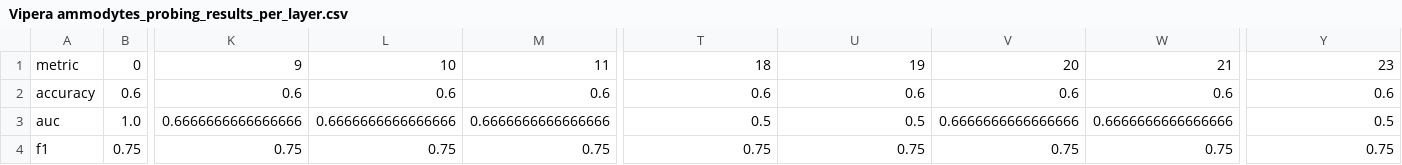
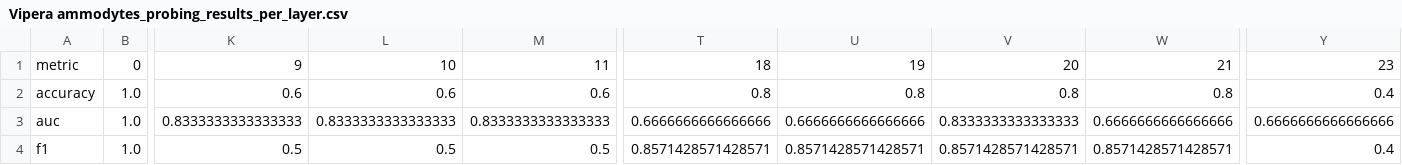
Before and after one commit to manoloFer10/plm-toxicity, a CSV file: results/probing/within_taxa/species/Vipera ammodytes_probing_results_per_layer.csv, drawn as a sheet; only a part is shown, gaps mark what is left out; removed rows and columns are numbered as before the commit, all else as after; rows hold the shown columns only; the diff covers the shown part only; the diff names each change by its address in the sheet, - before the commit and + after, or states it on an @@ line.

```diff
--- a/results/probing/within_taxa/species/Vipera ammodytes_probing_results_per_layer.csv
+++ b/results/probing/within_taxa/species/Vipera ammodytes_probing_results_per_layer.csv
-B2: 0.6
+B2: 1.0
-T2: 0.6
+T2: 0.8
-U2: 0.6
+U2: 0.8
-V2: 0.6
+V2: 0.8
-W2: 0.6
+W2: 0.8
-Y2: 0.6
+Y2: 0.4
-K3: 0.6666666666666666
+K3: 0.8333333333333333
-L3: 0.6666666666666666
+L3: 0.8333333333333333
-M3: 0.6666666666666666
+M3: 0.8333333333333333
-T3: 0.5
+T3: 0.6666666666666666
-U3: 0.5
+U3: 0.6666666666666666
-V3: 0.6666666666666666
+V3: 0.8333333333333333
-Y3: 0.5
+Y3: 0.6666666666666666
-row 4: f1 | 0.75 | 0.75 | 0.75 | 0.75 | 0.75 | 0.75 | 0.75 | 0.75 | 0.75
+row 4: f1 | 1.0 | 0.5 | 0.5 | 0.5 | 0.8571428571428571 | 0.8571428571428571 | 0.8571428571428571 | 0.8571428571428571 | 0.4
```
Also changed, not shown: 6 edited cells elsewhere in this file, results/probing/within_taxa/species/Agkistrodon piscivorus_probing_results_per_layer.csv, results/probing/within_taxa/species/Crotalus durissus_probing_results_per_layer.csv, 13 other files.
